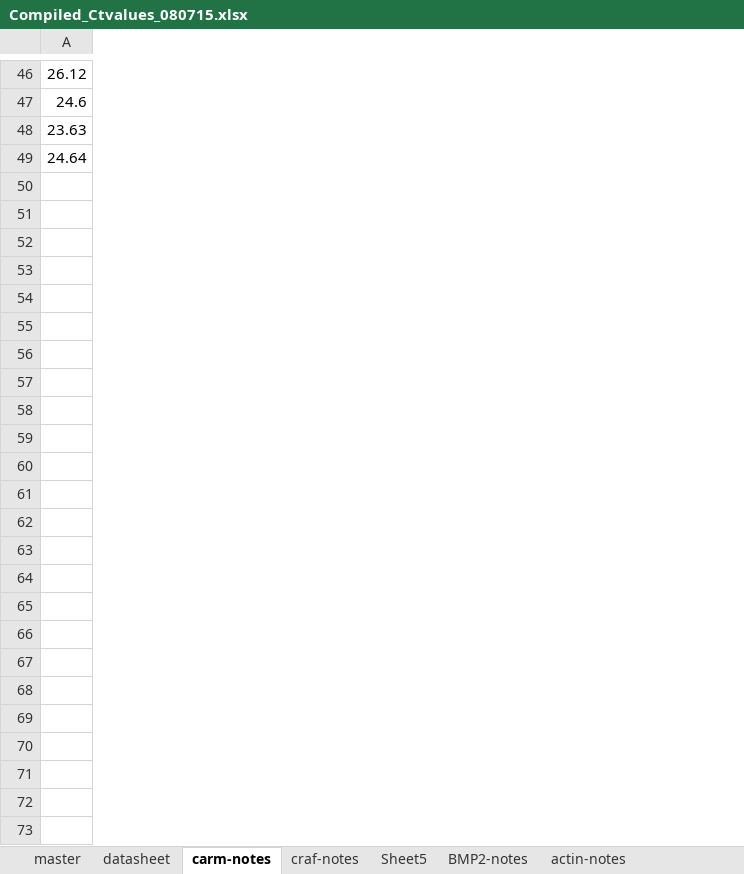
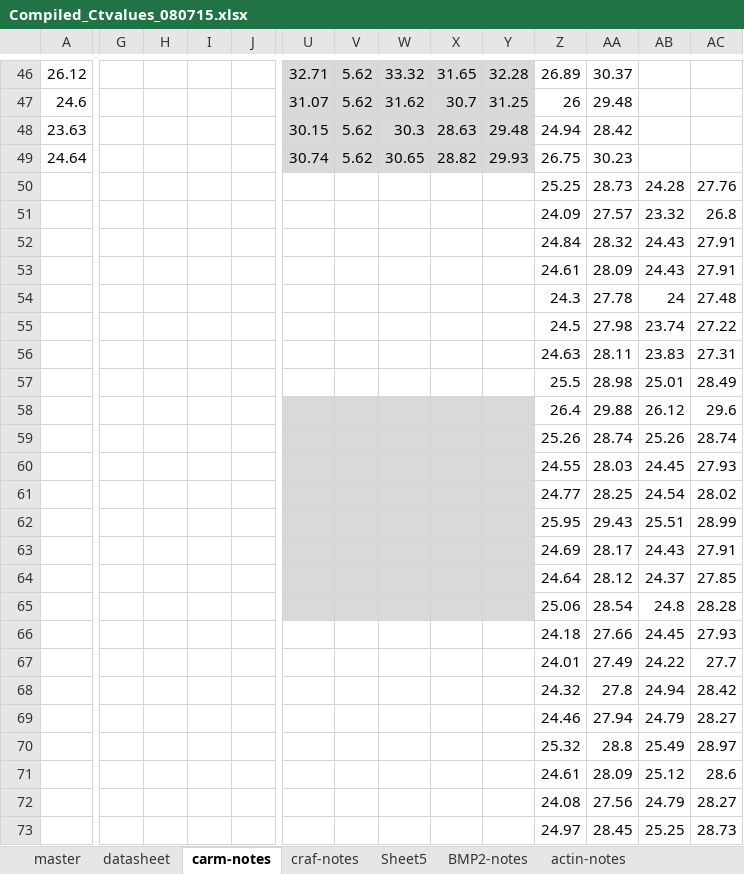
Before and after one commit to jheare/Resilience-Project, an Excel workbook: qPCR data/Compiled_Ctvalues_080715.xlsx, sheet carm-notes, drawn as a sheet; only a part is shown, gaps mark what is left out; values as stored, in another font and other column widths than the file's, no borders; charts and pictures not drawn; rows hold the shown columns only; the diff covers the shown part only; the diff names each change by its address in the sheet, - before the commit and + after, or states it on an @@ line.

```diff
--- a/qPCR data/Compiled_Ctvalues_080715.xlsx (sheet carm-notes)
+++ b/qPCR data/Compiled_Ctvalues_080715.xlsx (sheet carm-notes)
+column G, empty
+column H, empty
+column I, empty
+column J, empty
+column U, rows 46-49: 32.71 | 31.07 | 30.15 | 30.74
+column V, rows 46-49: all 5.62
+column W, rows 46-49: 33.32 | 31.62 | 30.3 | 30.65
+column X, rows 46-49: 31.65 | 30.7 | 28.63 | 28.82
+column Y, rows 46-49: 32.28 | 31.25 | 29.48 | 29.93
+column Z, rows 46-49: 26.89 | 26 | 24.94 | 26.75
+column AA, rows 46-49: 30.37 | 29.48 | 28.42 | 30.23
+column AB, empty
+column AC, empty
+row 50:  |  |  |  |  |  |  |  |  |  | 25.25 | 28.73 | 24.28 | 27.76
+row 51:  |  |  |  |  |  |  |  |  |  | 24.09 | 27.57 | 23.32 | 26.8
+row 52:  |  |  |  |  |  |  |  |  |  | 24.84 | 28.32 | 24.43 | 27.91
+row 53:  |  |  |  |  |  |  |  |  |  | 24.61 | 28.09 | 24.43 | 27.91
+row 54:  |  |  |  |  |  |  |  |  |  | 24.3 | 27.78 | 24 | 27.48
+row 55:  |  |  |  |  |  |  |  |  |  | 24.5 | 27.98 | 23.74 | 27.22
+row 56:  |  |  |  |  |  |  |  |  |  | 24.63 | 28.11 | 23.83 | 27.31
+row 57:  |  |  |  |  |  |  |  |  |  | 25.5 | 28.98 | 25.01 | 28.49
+row 58:  |  |  |  |  |  |  |  |  |  | 26.4 | 29.88 | 26.12 | 29.6
+row 59:  |  |  |  |  |  |  |  |  |  | 25.26 | 28.74 | 25.26 | 28.74
+row 60:  |  |  |  |  |  |  |  |  |  | 24.55 | 28.03 | 24.45 | 27.93
+row 61:  |  |  |  |  |  |  |  |  |  | 24.77 | 28.25 | 24.54 | 28.02
+row 62:  |  |  |  |  |  |  |  |  |  | 25.95 | 29.43 | 25.51 | 28.99
+row 63:  |  |  |  |  |  |  |  |  |  | 24.69 | 28.17 | 24.43 | 27.91
+row 64:  |  |  |  |  |  |  |  |  |  | 24.64 | 28.12 | 24.37 | 27.85
+row 65:  |  |  |  |  |  |  |  |  |  | 25.06 | 28.54 | 24.8 | 28.28
+row 66:  |  |  |  |  |  |  |  |  |  | 24.18 | 27.66 | 24.45 | 27.93
+row 67:  |  |  |  |  |  |  |  |  |  | 24.01 | 27.49 | 24.22 | 27.7
+row 68:  |  |  |  |  |  |  |  |  |  | 24.32 | 27.8 | 24.94 | 28.42
+row 69:  |  |  |  |  |  |  |  |  |  | 24.46 | 27.94 | 24.79 | 28.27
+row 70:  |  |  |  |  |  |  |  |  |  | 25.32 | 28.8 | 25.49 | 28.97
+row 71:  |  |  |  |  |  |  |  |  |  | 24.61 | 28.09 | 25.12 | 28.6
+row 72:  |  |  |  |  |  |  |  |  |  | 24.08 | 27.56 | 24.79 | 28.27
+row 73:  |  |  |  |  |  |  |  |  |  | 24.97 | 28.45 | 25.25 | 28.73
```
Also changed, not shown: 10 added columns elsewhere in this sheet, sheet ef - notes, sheet datasheet, other sheet tabs, formulas that keep their value, hidden cells, charts or pictures, 1 other file.
